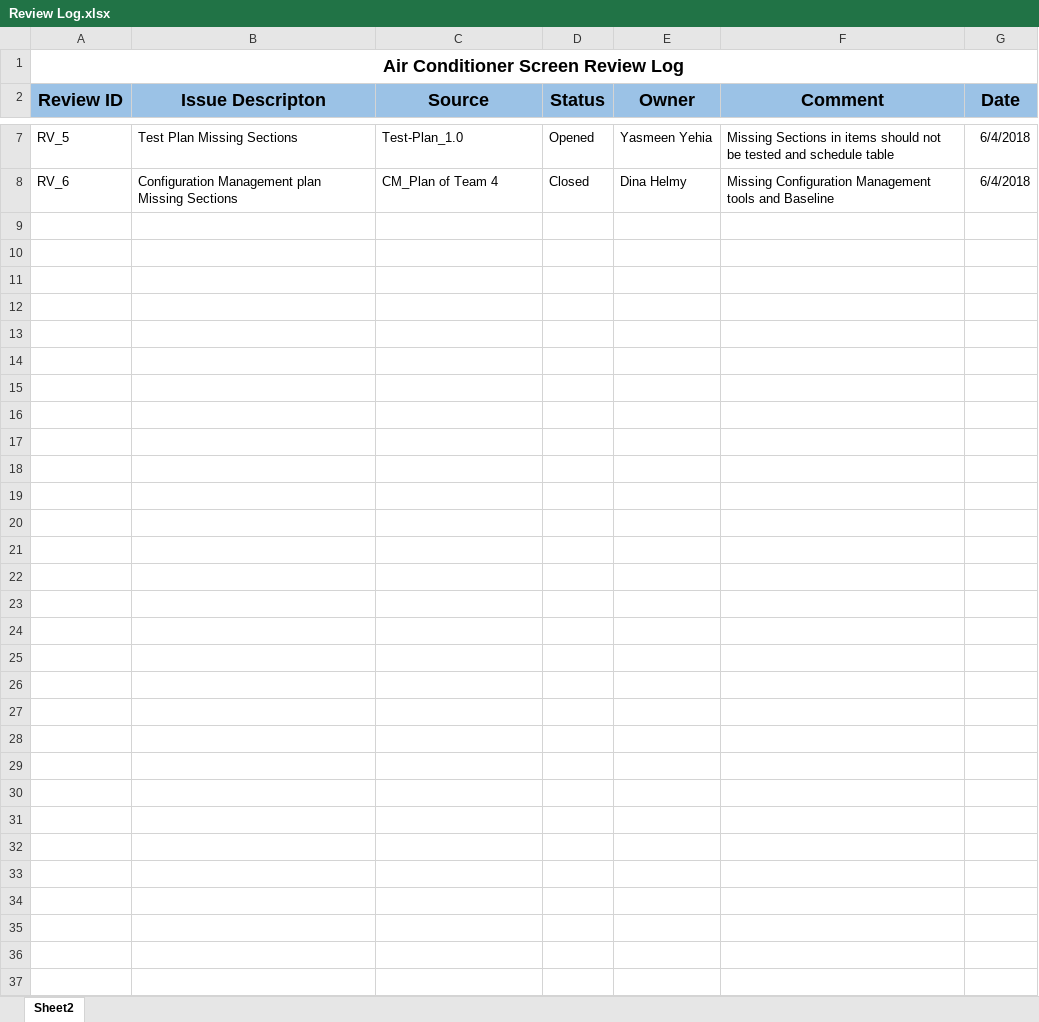
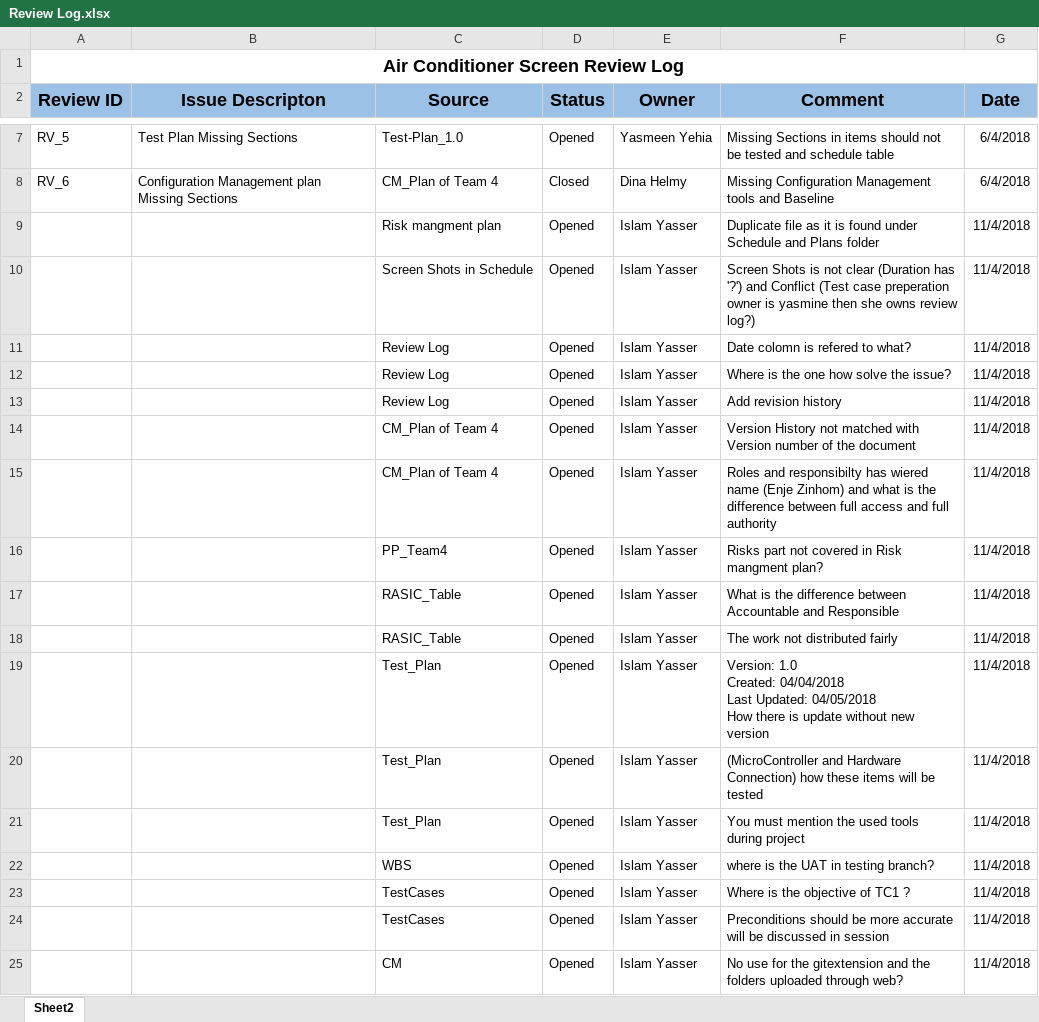
Before and after one commit to EnasTaher/Air-Conditioner-Screen-Team-4, an Excel workbook: Managment/Plans/Review Log.xlsx, sheet Sheet2, drawn as a sheet; only a part is shown, gaps mark what is left out; values as stored, in another font and other column widths than the file's, no borders; ↵ is a line break in a cell; the diff names each change by its address in the sheet, - before the commit and + after, or states it on an @@ line.

Commit message:
Add Review Comments
In Review Log.xlsx

Actions needed:
Check Comments

```diff
--- a/Managment/Plans/Review Log.xlsx (sheet Sheet2)
+++ b/Managment/Plans/Review Log.xlsx (sheet Sheet2)
+row 9:  |  | Risk mangment plan | Opened | Islam Yasser | Duplicate file as it is found under Schedule and Plans folder | 11/4/2018
+row 10:  |  | Screen Shots in Schedule | Opened | Islam Yasser | Screen Shots is not clear (Duration has '?') and Conflict (Test case preperation owner is yasmine then she owns review log?) | 11/4/2018
+row 11:  |  | Review Log | Opened | Islam Yasser | Date colomn is refered to what? | 11/4/2018
+row 12:  |  | Review Log | Opened | Islam Yasser | Where is the one how solve the issue? | 11/4/2018
+row 13:  |  | Review Log | Opened | Islam Yasser | Add revision history | 11/4/2018
+row 14:  |  | CM_Plan of Team 4 | Opened | Islam Yasser | Version History not matched with Version number of the document | 11/4/2018
+row 15:  |  | CM_Plan of Team 4 | Opened | Islam Yasser | Roles and responsibilty has wiered name (Enje Zinhom) and what is the difference between full access and full authority | 11/4/2018
+row 16:  |  | PP_Team4 | Opened | Islam Yasser | Risks part not covered in Risk mangment plan? | 11/4/2018
+row 17:  |  | RASIC_Table | Opened | Islam Yasser | What is the difference between Accountable and Responsible | 11/4/2018
+row 18:  |  | RASIC_Table | Opened | Islam Yasser | The work not distributed fairly | 11/4/2018
+row 19:  |  | Test_Plan | Opened | Islam Yasser | Version: 1.0 ↵ Created: 04/04/2018 ↵ Last Updated: 04/05/2018 ↵ How there is update without new version | 11/4/2018
+row 20:  |  | Test_Plan | Opened | Islam Yasser | (MicroController and Hardware Connection) how these items will be tested | 11/4/2018
+row 21:  |  | Test_Plan | Opened | Islam Yasser | You must mention the used tools during project | 11/4/2018
+row 22:  |  | WBS | Opened | Islam Yasser | where is the UAT in testing branch? | 11/4/2018
+row 23:  |  | TestCases | Opened | Islam Yasser | Where is the objective of TC1 ? | 11/4/2018
+row 24:  |  | TestCases | Opened | Islam Yasser | Preconditions should be more accurate will be discussed in session | 11/4/2018
+row 25:  |  | CM | Opened | Islam Yasser | No use for the gitextension and the folders uploaded through web? | 11/4/2018
```
